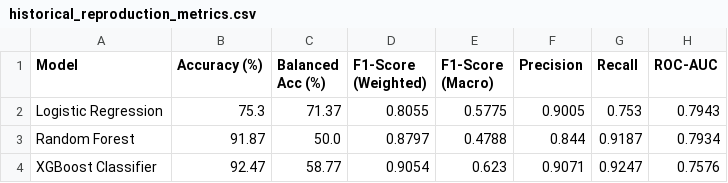
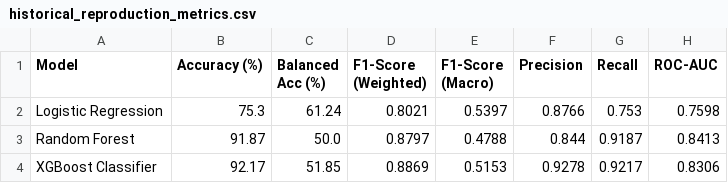
Before and after one commit to mannatgoyal/AI_Biomed, a CSV file: results/historical_reproduction_metrics.csv, drawn as a sheet.

```diff
--- a/results/historical_reproduction_metrics.csv
+++ b/results/historical_reproduction_metrics.csv
@@ -1,4 +1,4 @@
 Model,Accuracy (%),Balanced Acc (%),F1-Score (Weighted),F1-Score (Macro),Precision,Recall,ROC-AUC
-Logistic Regression,75.3,71.37,0.8055,0.5775,0.9005,0.753,0.7943
-Random Forest,91.87,50.0,0.8797,0.4788,0.844,0.9187,0.7934
-XGBoost Classifier,92.47,58.77,0.9054,0.623,0.9071,0.9247,0.7576
+Logistic Regression,75.3,61.24,0.8021,0.5397,0.8766,0.753,0.7598
+Random Forest,91.87,50.0,0.8797,0.4788,0.844,0.9187,0.8413
+XGBoost Classifier,92.17,51.85,0.8869,0.5153,0.9278,0.9217,0.8306
```
Also changed, not shown: results/historical_verification_table.csv, 1 other file.
